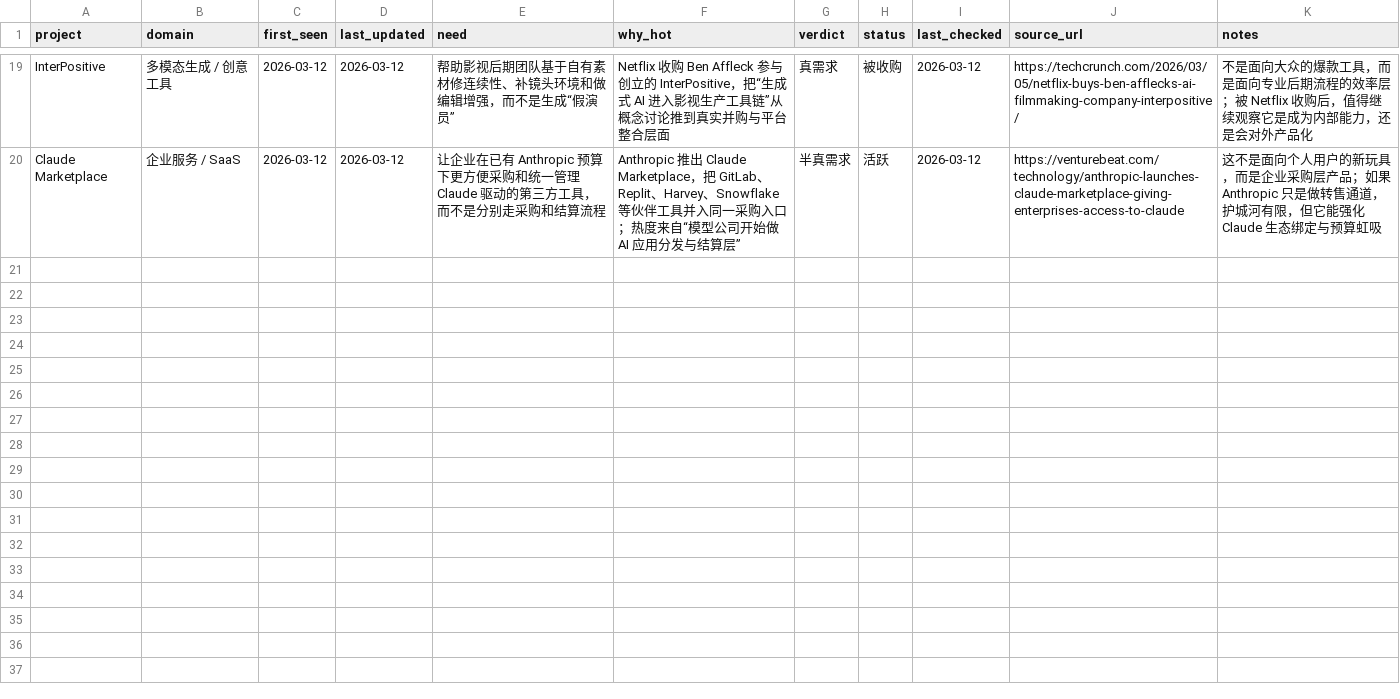
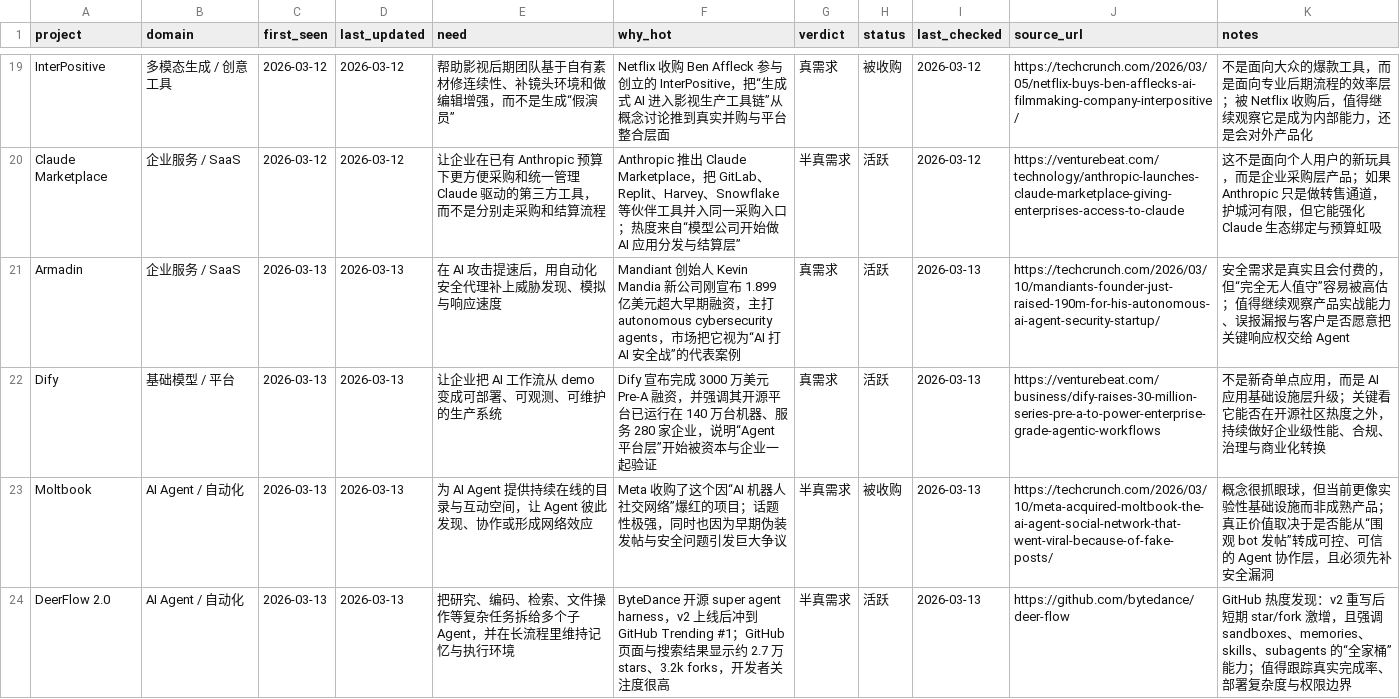
Before and after one commit to KuumaSan/AIProducts, a CSV file: tracking/ai-projects.csv, drawn as a sheet; only a part is shown, gaps mark what is left out; the diff names each change by its address in the sheet, - before the commit and + after, or states it on an @@ line.

Commit message:
Daily AI tracker update 2026-03-13

```diff
--- a/tracking/ai-projects.csv
+++ b/tracking/ai-projects.csv
+row 21: Armadin | 企业服务 / SaaS | 2026-03-13 | 2026-03-13 | 在 AI 攻击提速后，用自动化安全代理补上威胁发现、模拟与响应速度 | Mandiant 创始人 Kevin Mandia 新公司刚宣布 1.899 亿美元超大早期融资，主打 autonomous cybersecurity agents，市场把它视为“AI 打 AI 安全战”的代表案例 | 真需求 | 活跃 | 2026-03-13 | https://techcrunch.com/2026/03/10/mandiants-founder-just-raised-190m-for-his-autonomous-ai-agent-security-startup/ | 安全需求是真实且会付费的，但“完全无人值守”容易被高估；值得继续观察产品实战能力、误报漏报与客户是否愿意把关键响应权交给 Agent
+row 22: Dify | 基础模型 / 平台 | 2026-03-13 | 2026-03-13 | 让企业把 AI 工作流从 demo 变成可部署、可观测、可维护的生产系统 | Dify 宣布完成 3000 万美元 Pre-A 融资，并强调其开源平台已运行在 140 万台机器、服务 280 家企业，说明“Agent 平台层”开始被资本与企业一起验证 | 真需求 | 活跃 | 2026-03-13 | https://venturebeat.com/business/dify-raises-30-million-series-pre-a-to-power-enterprise-grade-agentic-workflows | 不是新奇单点应用，而是 AI 应用基础设施层升级；关键看它能否在开源社区热度之外，持续做好企业级性能、合规、治理与商业化转换
+row 23: Moltbook | AI Agent / 自动化 | 2026-03-13 | 2026-03-13 | 为 AI Agent 提供持续在线的目录与互动空间，让 Agent 彼此发现、协作或形成网络效应 | Meta 收购了这个因“AI 机器人社交网络”爆红的项目；话题性极强，同时也因为早期伪装发帖与安全问题引发巨大争议 | 半真需求 | 被收购 | 2026-03-13 | https://techcrunch.com/2026/03/10/meta-acquired-moltbook-the-ai-agent-social-network-that-went-viral-because-of-fake-posts/ | 概念很抓眼球，但当前更像实验性基础设施而非成熟产品；真正价值取决于是否能从“围观 bot 发帖”转成可控、可信的 Agent 协作层，且必须先补安全漏洞
+row 24: DeerFlow 2.0 | AI Agent / 自动化 | 2026-03-13 | 2026-03-13 | 把研究、编码、检索、文件操作等复杂任务拆给多个子 Agent，并在长流程里维持记忆与执行环境 | ByteDance 开源 super agent harness，v2 上线后冲到 GitHub Trending #1；GitHub 页面与搜索结果显示约 2.7 万 stars、3.2k forks，开发者关注度很高 | 半真需求 | 活跃 | 2026-03-13 | https://github.com/bytedance/deer-flow | GitHub 热度发现：v2 重写后短期 star/fork 激增，且强调 sandboxes、memories、skills、subagents 的“全家桶”能力；值得跟踪真实完成率、部署复杂度与权限边界
```
